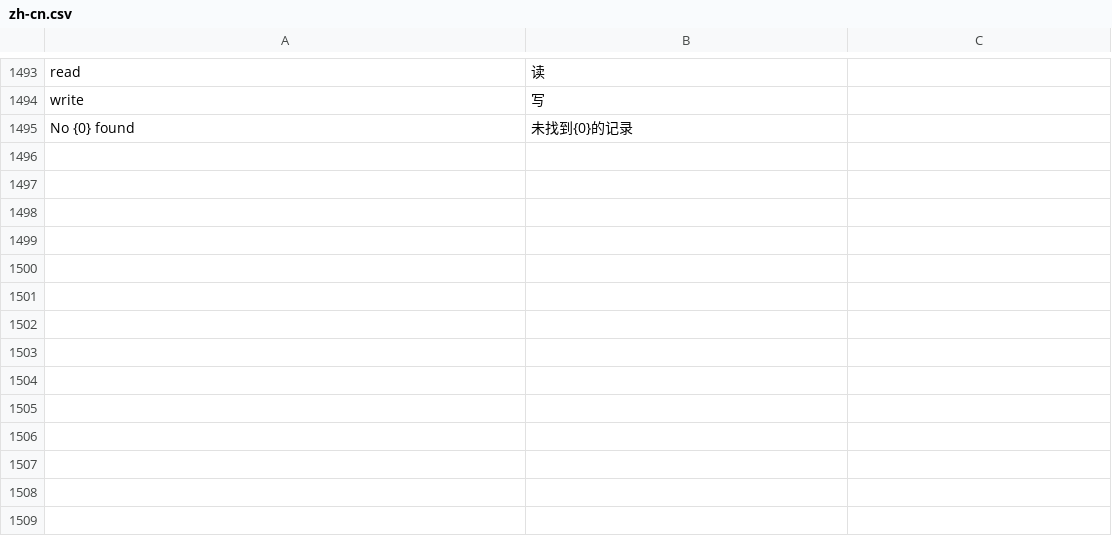
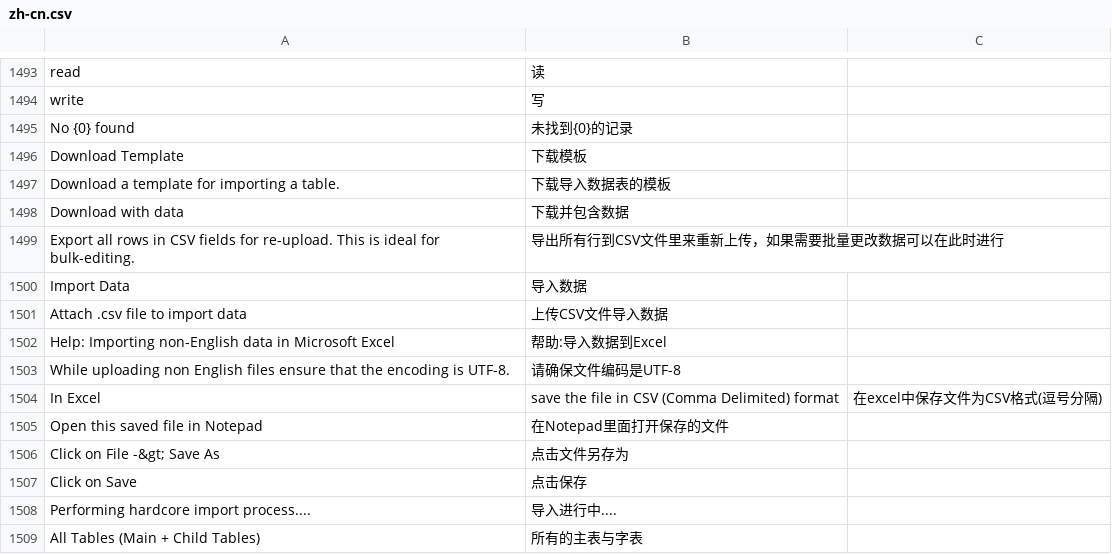
Before and after one commit to 81552433qqcom/EBChanges, a CSV file: apps/frappe/frappe/translations/zh-cn.csv, drawn as a sheet; only a part is shown, gaps mark what is left out; the diff names each change by its address in the sheet, - before the commit and + after, or states it on an @@ line.

Commit message:
translation on import page

```diff
--- a/apps/frappe/frappe/translations/zh-cn.csv
+++ b/apps/frappe/frappe/translations/zh-cn.csv
+row 1496: Download Template | 下载模板
+row 1497: Download a template for importing a table. | 下载导入数据表的模板
+row 1498: Download with data | 下载并包含数据
+row 1499: Export all rows in CSV fields for re-upload. This is ideal for bulk-editing. | 导出所有行到CSV文件里来重新上传，如果需要批量更改数据可以在此时进行
+row 1500: Import Data | 导入数据
+row 1501: Attach .csv file to import data | 上传CSV文件导入数据
+row 1502: Help: Importing non-English data in Microsoft Excel | 帮助:导入数据到Excel
+row 1503: While uploading non English files ensure that the encoding is UTF-8. | 请确保文件编码是UTF-8
+row 1504: In Excel | save the file in CSV (Comma Delimited) format | 在excel中保存文件为CSV格式(逗号分隔)
+row 1505: Open this saved file in Notepad | 在Notepad里面打开保存的文件
+row 1506: Click on File -&gt; Save As | 点击文件另存为
+row 1507: Click on Save | 点击保存
+row 1508: Performing hardcore import process.... | 导入进行中....
+row 1509: All Tables (Main + Child Tables) | 所有的主表与字表
```
Also changed, not shown: 1 other file.
